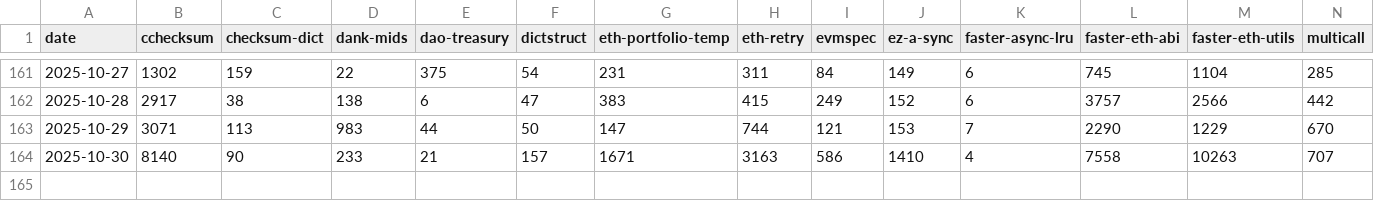
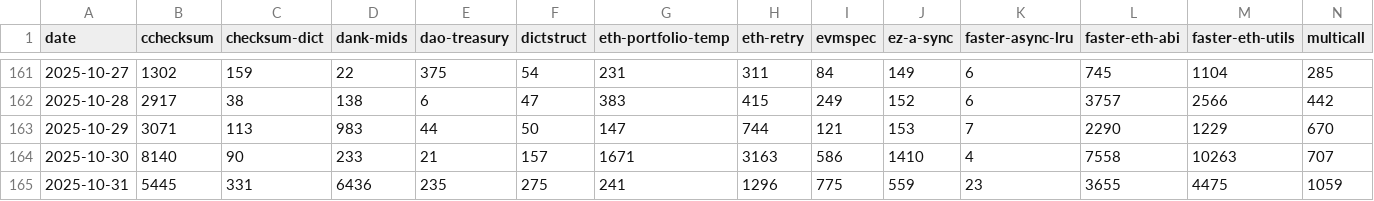
Before and after one commit to BobTheBuidler/the-bob-stack, a CSV file: daily_downloads.csv, drawn as a sheet; only a part is shown, gaps mark what is left out; rows hold the shown columns only; the diff names each change by its address in the sheet, - before the commit and + after, or states it on an @@ line.

```diff
--- a/daily_downloads.csv
+++ b/daily_downloads.csv
+row 165: 2025-10-31 | 5445 | 331 | 6436 | 235 | 275 | 241 | 1296 | 775 | 559 | 23 | 3655 | 4475 | 1059
```
Also changed, not shown: 16 other files.
